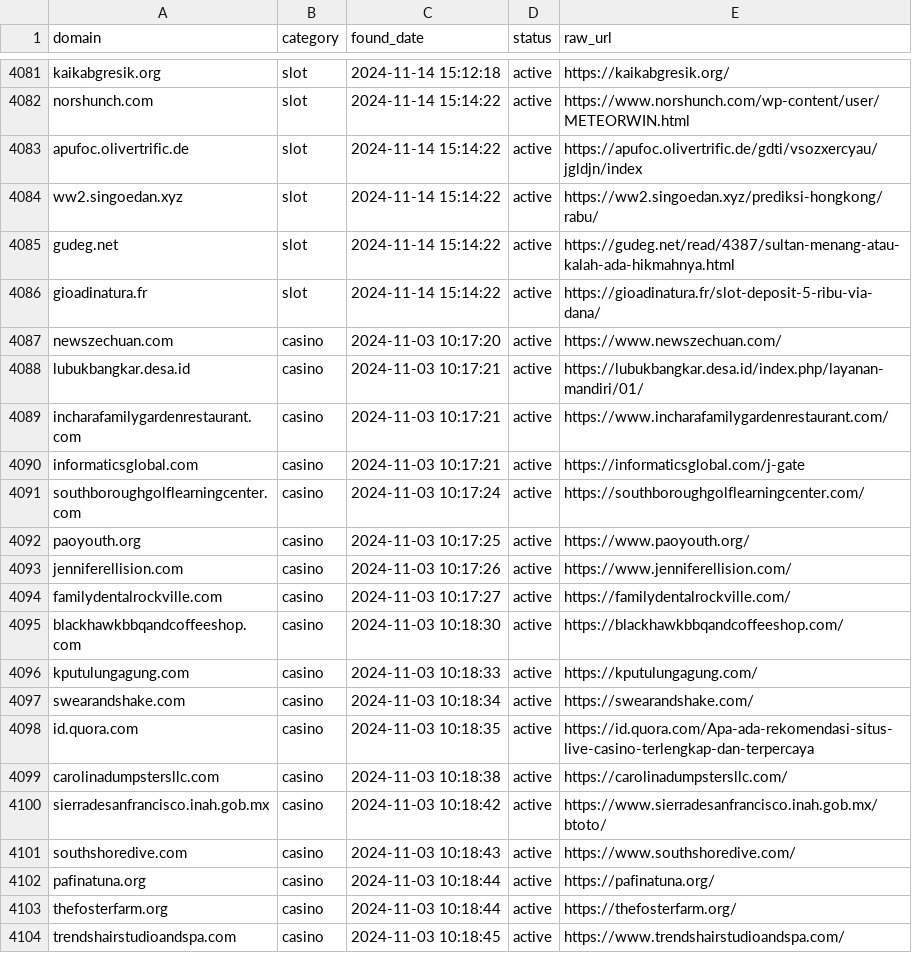
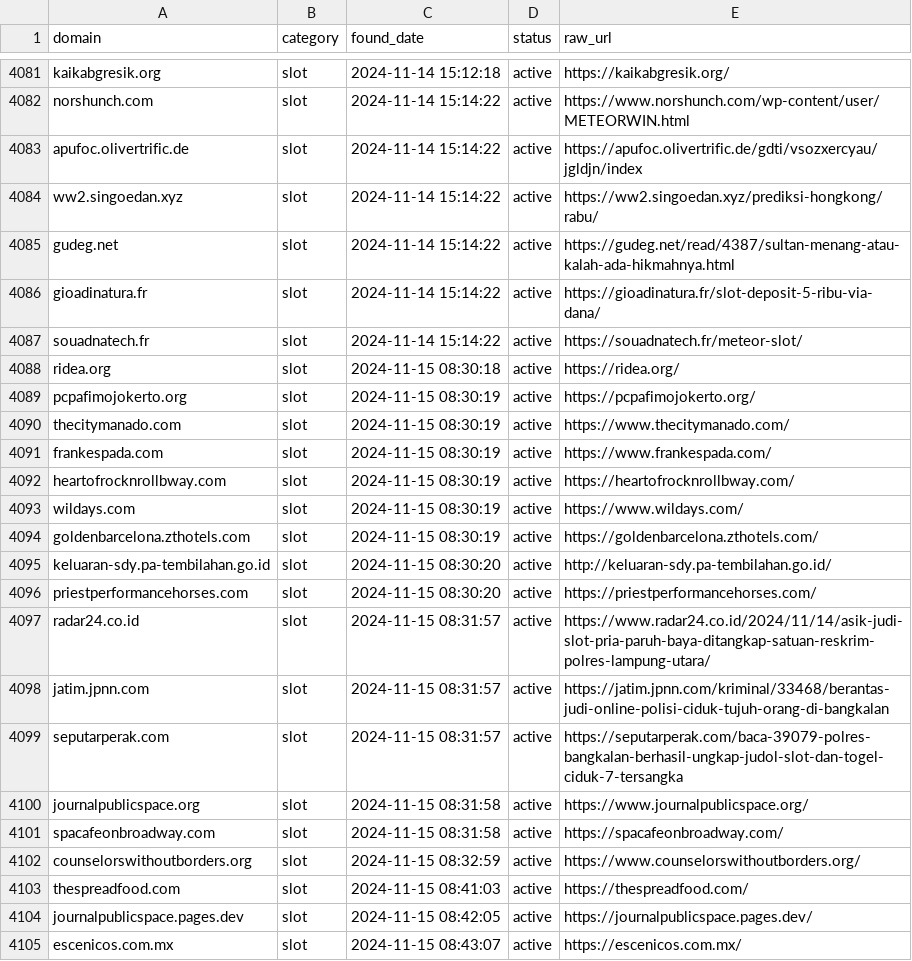
Before and after one commit to metalova/blacklist, a CSV file: csv/gambling_domains.csv, drawn as a sheet; only a part is shown, gaps mark what is left out; the shorter side is filled out with more unchanged rows; the diff covers the shown part only.

```diff
--- a/csv/gambling_domains.csv
+++ b/csv/gambling_domains.csv
@@ -4086 +4086,20 @@ gudeg.net,slot,2024-11-14 15:14:22,active,https://gudeg.net/read/4387/sultan-men
 gioadinatura.fr,slot,2024-11-14 15:14:22,active,https://gioadinatura.fr/slot-deposit-5-ribu-via-dana/
+souadnatech.fr,slot,2024-11-14 15:14:22,active,https://souadnatech.fr/meteor-slot/
+ridea.org,slot,2024-11-15 08:30:18,active,https://ridea.org/
+pcpafimojokerto.org,slot,2024-11-15 08:30:19,active,https://pcpafimojokerto.org/
+thecitymanado.com,slot,2024-11-15 08:30:19,active,https://www.thecitymanado.com/
+frankespada.com,slot,2024-11-15 08:30:19,active,https://www.frankespada.com/
+heartofrocknrollbway.com,slot,2024-11-15 08:30:19,active,https://heartofrocknrollbway.com/
+wildays.com,slot,2024-11-15 08:30:19,active,https://www.wildays.com/
+goldenbarcelona.zthotels.com,slot,2024-11-15 08:30:19,active,https://goldenbarcelona.zthotels.com/
+keluaran-sdy.pa-tembilahan.go.id,slot,2024-11-15 08:30:20,active,http://keluaran-sdy.pa-tembilahan.go.id/
+priestperformancehorses.com,slot,2024-11-15 08:30:20,active,https://priestperformancehorses.com/
+radar24.co.id,slot,2024-11-15 08:31:57,active,https://www.radar24.co.id/2024/11/14/asik-judi-slot-pria-paruh-baya-ditangkap-satuan-reskrim-polres-lampung-utara/
+jatim.jpnn.com,slot,2024-11-15 08:31:57,active,https://jatim.jpnn.com/kriminal/33468/berantas-judi-online-polisi-ciduk-tujuh-orang-di-bangkalan
+seputarperak.com,slot,2024-11-15 08:31:57,active,https://seputarperak.com/baca-39079-polres-bangkalan-berhasil-ungkap-judol-slot-dan-togel-ciduk-7-tersangka
+journalpublicspace.org,slot,2024-11-15 08:31:58,active,https://www.journalpublicspace.org/
+spacafeonbroadway.com,slot,2024-11-15 08:31:58,active,https://spacafeonbroadway.com/
+counselorswithoutborders.org,slot,2024-11-15 08:32:59,active,https://www.counselorswithoutborders.org/
+thespreadfood.com,slot,2024-11-15 08:41:03,active,https://thespreadfood.com/
+journalpublicspace.pages.dev,slot,2024-11-15 08:42:05,active,https://journalpublicspace.pages.dev/
+escenicos.com.mx,slot,2024-11-15 08:43:07,active,https://escenicos.com.mx/
```
Also changed, not shown: 19 added rows elsewhere in this file, 7 other files.
